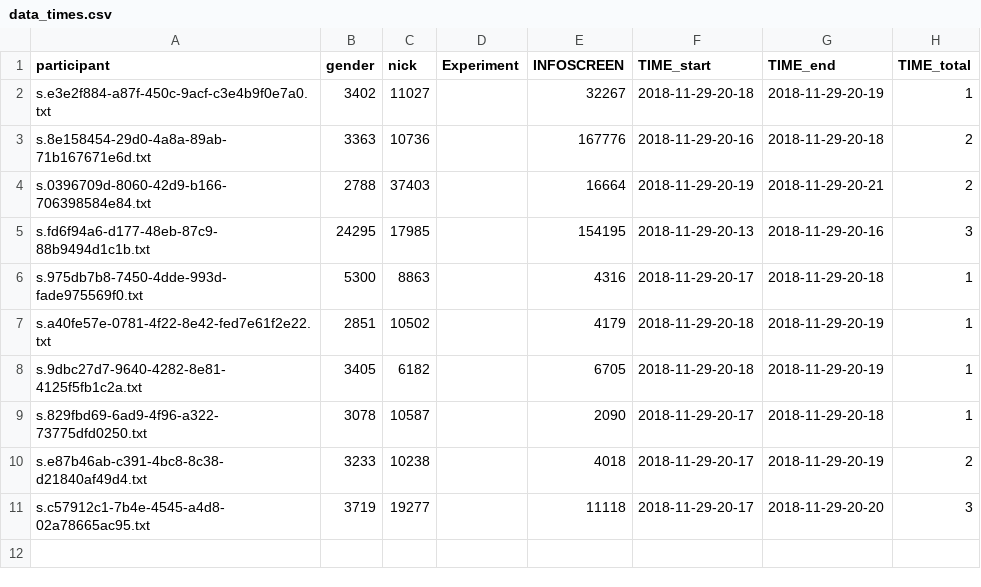
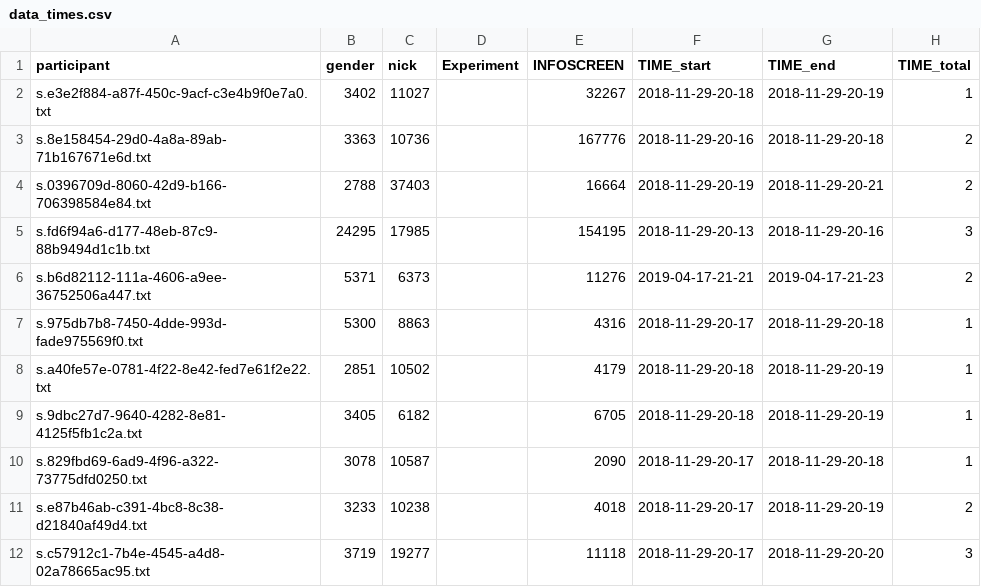
Before and after one commit to dvanderelst-classes/python-class, a CSV file: 22_Analysis_experiment/data/data_times.csv, drawn as a sheet; the diff names each change by its address in the sheet, - before the commit and + after, or states it on an @@ line.

```diff
--- a/22_Analysis_experiment/data/data_times.csv
+++ b/22_Analysis_experiment/data/data_times.csv
+row 6: s.b6d82112-111a-4606-a9ee-36752506a447.txt | 5371 | 6373 |  | 11276 | 2019-04-17-21-21 | 2019-04-17-21-23 | 2
```
Also changed, not shown: 22_Analysis_experiment/data.csv, 22_Analysis_experiment/data/data.csv, 7 other files.
